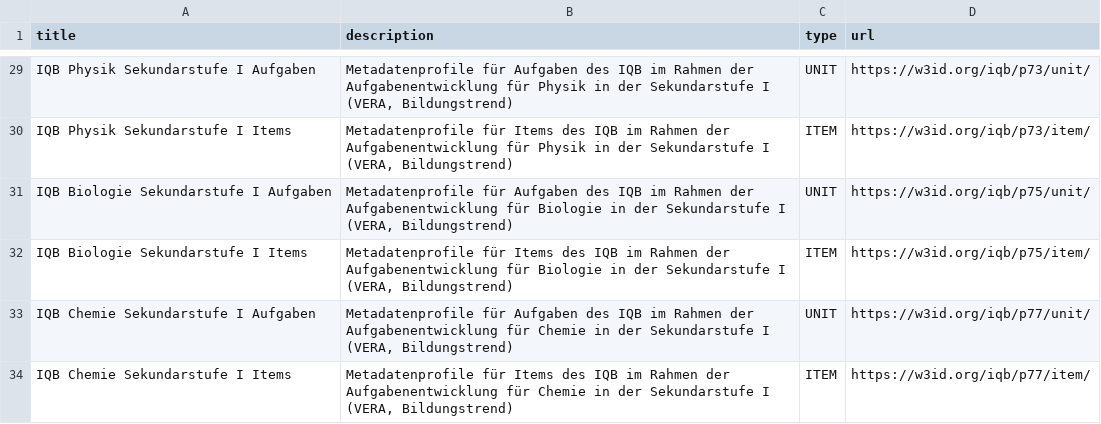
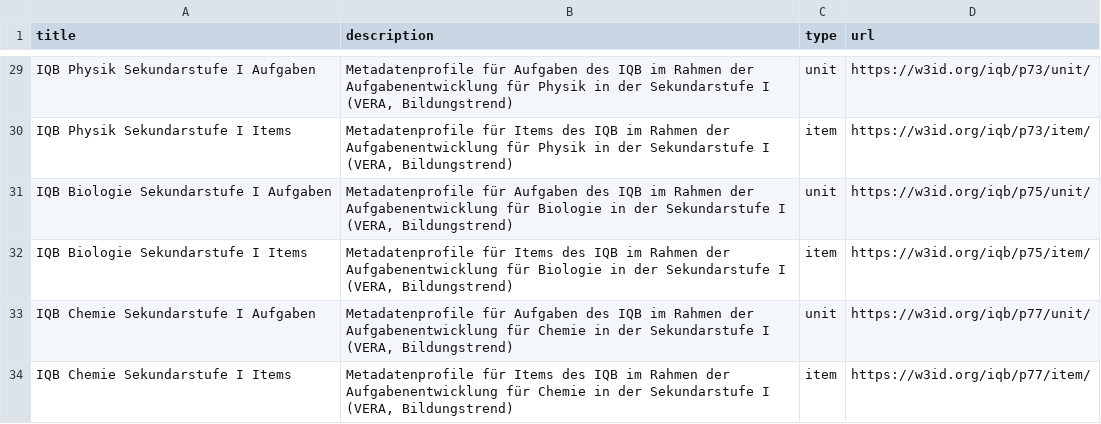
Before and after one commit to iqb-vocabs/profile-registry, a CSV file: metadata-registry.csv, drawn as a sheet; only a part is shown, gaps mark what is left out; the diff covers the shown part only.

Commit message:
Convert the column type in lowercase.

```diff
--- a/metadata-registry.csv
+++ b/metadata-registry.csv
@@ -29,6 +29,6 @@ title,description,type,url
-"IQB Physik Sekundarstufe I Aufgaben","Metadatenprofile für Aufgaben des IQB im Rahmen der Aufgabenentwicklung für Physik in der Sekundarstufe I (VERA, Bildungstrend)",UNIT,https://w3id.org/iqb/p73/unit/
-"IQB Physik Sekundarstufe I Items","Metadatenprofile für Items des IQB im Rahmen der Aufgabenentwicklung für Physik in der Sekundarstufe I (VERA, Bildungstrend)",ITEM,https://w3id.org/iqb/p73/item/
-"IQB Biologie Sekundarstufe I Aufgaben","Metadatenprofile für Aufgaben des IQB im Rahmen der Aufgabenentwicklung für Biologie in der Sekundarstufe I (VERA, Bildungstrend)",UNIT,https://w3id.org/iqb/p75/unit/
-"IQB Biologie Sekundarstufe I Items","Metadatenprofile für Items des IQB im Rahmen der Aufgabenentwicklung für Biologie in der Sekundarstufe I (VERA, Bildungstrend)",ITEM,https://w3id.org/iqb/p75/item/
-"IQB Chemie Sekundarstufe I Aufgaben","Metadatenprofile für Aufgaben des IQB im Rahmen der Aufgabenentwicklung für Chemie in der Sekundarstufe I (VERA, Bildungstrend)",UNIT,https://w3id.org/iqb/p77/unit/
-"IQB Chemie Sekundarstufe I Items","Metadatenprofile für Items des IQB im Rahmen der Aufgabenentwicklung für Chemie in der Sekundarstufe I (VERA, Bildungstrend)",ITEM,https://w3id.org/iqb/p77/item/
+"IQB Physik Sekundarstufe I Aufgaben","Metadatenprofile für Aufgaben des IQB im Rahmen der Aufgabenentwicklung für Physik in der Sekundarstufe I (VERA, Bildungstrend)",unit,https://w3id.org/iqb/p73/unit/
+"IQB Physik Sekundarstufe I Items","Metadatenprofile für Items des IQB im Rahmen der Aufgabenentwicklung für Physik in der Sekundarstufe I (VERA, Bildungstrend)",item,https://w3id.org/iqb/p73/item/
+"IQB Biologie Sekundarstufe I Aufgaben","Metadatenprofile für Aufgaben des IQB im Rahmen der Aufgabenentwicklung für Biologie in der Sekundarstufe I (VERA, Bildungstrend)",unit,https://w3id.org/iqb/p75/unit/
+"IQB Biologie Sekundarstufe I Items","Metadatenprofile für Items des IQB im Rahmen der Aufgabenentwicklung für Biologie in der Sekundarstufe I (VERA, Bildungstrend)",item,https://w3id.org/iqb/p75/item/
+"IQB Chemie Sekundarstufe I Aufgaben","Metadatenprofile für Aufgaben des IQB im Rahmen der Aufgabenentwicklung für Chemie in der Sekundarstufe I (VERA, Bildungstrend)",unit,https://w3id.org/iqb/p77/unit/
+"IQB Chemie Sekundarstufe I Items","Metadatenprofile für Items des IQB im Rahmen der Aufgabenentwicklung für Chemie in der Sekundarstufe I (VERA, Bildungstrend)",item,https://w3id.org/iqb/p77/item/
```
Also changed, not shown: 27 edited cells elsewhere in this file.
